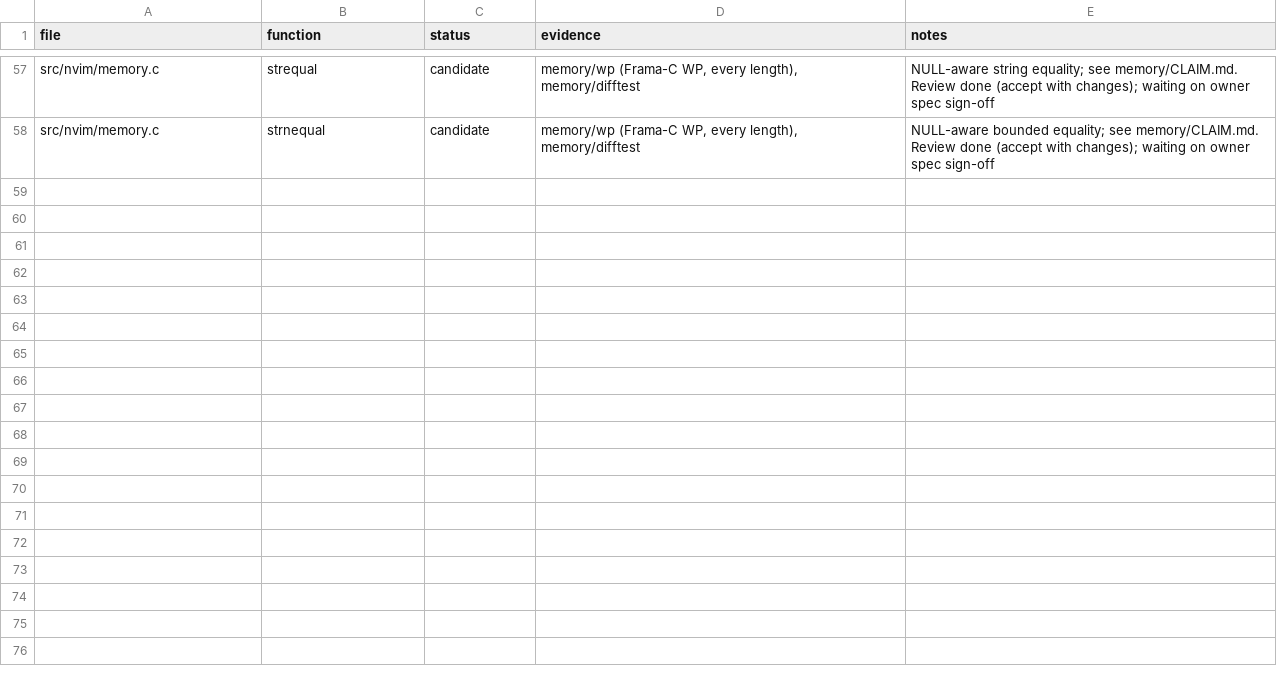
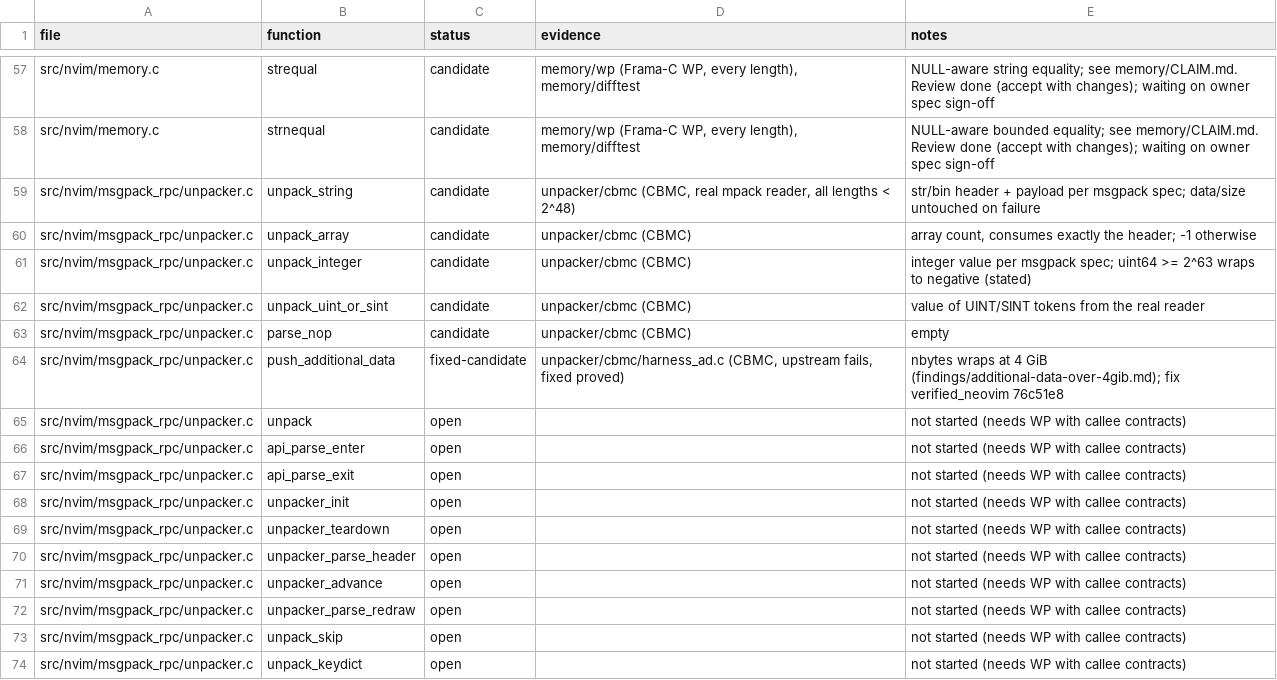
Before and after one commit to blooddimmedtide/neovim_verifier, a TSV file: libraries/neovim/status.tsv, drawn as a sheet; only a part is shown, gaps mark what is left out.

```diff
--- a/libraries/neovim/status.tsv
+++ b/libraries/neovim/status.tsv
@@ -58 +58,17 @@ src/nvim/memory.c	strequal	candidate	memory/wp (Frama-C WP, every length), memor
 src/nvim/memory.c	strnequal	candidate	memory/wp (Frama-C WP, every length), memory/difftest	NULL-aware bounded equality; see memory/CLAIM.md. Review done (accept with changes); waiting on owner spec sign-off
+src/nvim/msgpack_rpc/unpacker.c	unpack_string	candidate	unpacker/cbmc (CBMC, real mpack reader, all lengths < 2^48)	str/bin header + payload per msgpack spec; data/size untouched on failure
+src/nvim/msgpack_rpc/unpacker.c	unpack_array	candidate	unpacker/cbmc (CBMC)	array count, consumes exactly the header; -1 otherwise
+src/nvim/msgpack_rpc/unpacker.c	unpack_integer	candidate	unpacker/cbmc (CBMC)	integer value per msgpack spec; uint64 >= 2^63 wraps to negative (stated)
+src/nvim/msgpack_rpc/unpacker.c	unpack_uint_or_sint	candidate	unpacker/cbmc (CBMC)	value of UINT/SINT tokens from the real reader
+src/nvim/msgpack_rpc/unpacker.c	parse_nop	candidate	unpacker/cbmc (CBMC)	empty
+src/nvim/msgpack_rpc/unpacker.c	push_additional_data	fixed-candidate	unpacker/cbmc/harness_ad.c (CBMC, upstream fails, fixed proved)	nbytes wraps at 4 GiB (findings/additional-data-over-4gib.md); fix verified_neovim 76c51e8
+src/nvim/msgpack_rpc/unpacker.c	unpack	open		not started (needs WP with callee contracts)
+src/nvim/msgpack_rpc/unpacker.c	api_parse_enter	open		not started (needs WP with callee contracts)
+src/nvim/msgpack_rpc/unpacker.c	api_parse_exit	open		not started (needs WP with callee contracts)
+src/nvim/msgpack_rpc/unpacker.c	unpacker_init	open		not started (needs WP with callee contracts)
+src/nvim/msgpack_rpc/unpacker.c	unpacker_teardown	open		not started (needs WP with callee contracts)
+src/nvim/msgpack_rpc/unpacker.c	unpacker_parse_header	open		not started (needs WP with callee contracts)
+src/nvim/msgpack_rpc/unpacker.c	unpacker_advance	open		not started (needs WP with callee contracts)
+src/nvim/msgpack_rpc/unpacker.c	unpacker_parse_redraw	open		not started (needs WP with callee contracts)
+src/nvim/msgpack_rpc/unpacker.c	unpack_skip	open		not started (needs WP with callee contracts)
+src/nvim/msgpack_rpc/unpacker.c	unpack_keydict	open		not started (needs WP with callee contracts)
```
Also changed, not shown: 11 other files.
